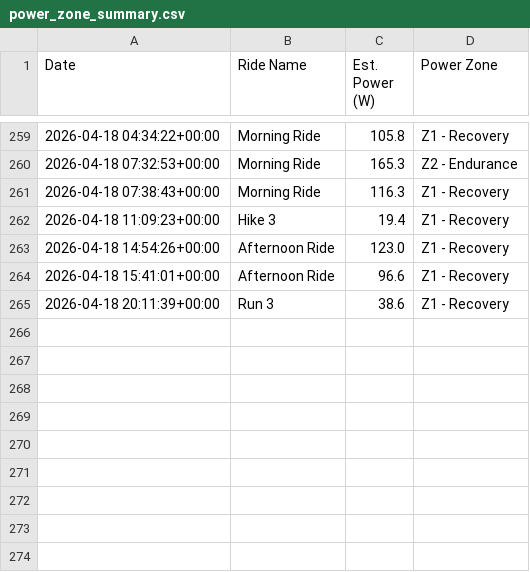
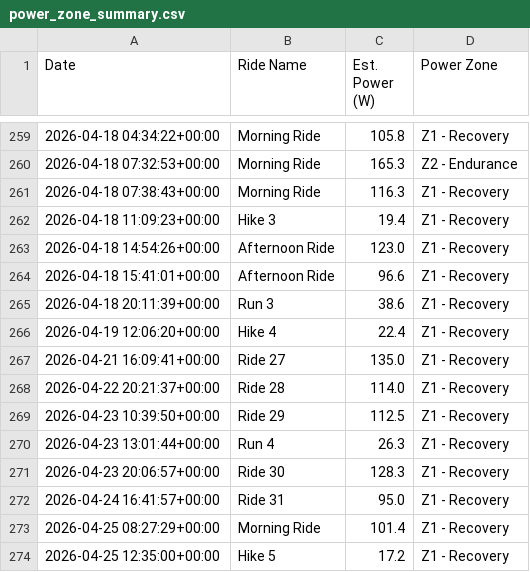
Before and after one commit to jbierowiec/MyWorkoutActivityDataProject, a CSV file: power_zone_summary.csv, drawn as a sheet; only a part is shown, gaps mark what is left out; the diff names each change by its address in the sheet, - before the commit and + after, or states it on an @@ line.

```diff
--- a/power_zone_summary.csv
+++ b/power_zone_summary.csv
+row 266: 2026-04-19 12:06:20+00:00 | Hike 4 | 22.4 | Z1 - Recovery
+row 267: 2026-04-21 16:09:41+00:00 | Ride 27 | 135.0 | Z1 - Recovery
+row 268: 2026-04-22 20:21:37+00:00 | Ride 28 | 114.0 | Z1 - Recovery
+row 269: 2026-04-23 10:39:50+00:00 | Ride 29 | 112.5 | Z1 - Recovery
+row 270: 2026-04-23 13:01:44+00:00 | Run 4 | 26.3 | Z1 - Recovery
+row 271: 2026-04-23 20:06:57+00:00 | Ride 30 | 128.3 | Z1 - Recovery
+row 272: 2026-04-24 16:41:57+00:00 | Ride 31 | 95.0 | Z1 - Recovery
+row 273: 2026-04-25 08:27:29+00:00 | Morning Ride | 101.4 | Z1 - Recovery
+row 274: 2026-04-25 12:35:00+00:00 | Hike 5 | 17.2 | Z1 - Recovery
```
Also changed, not shown: 24 other files.
